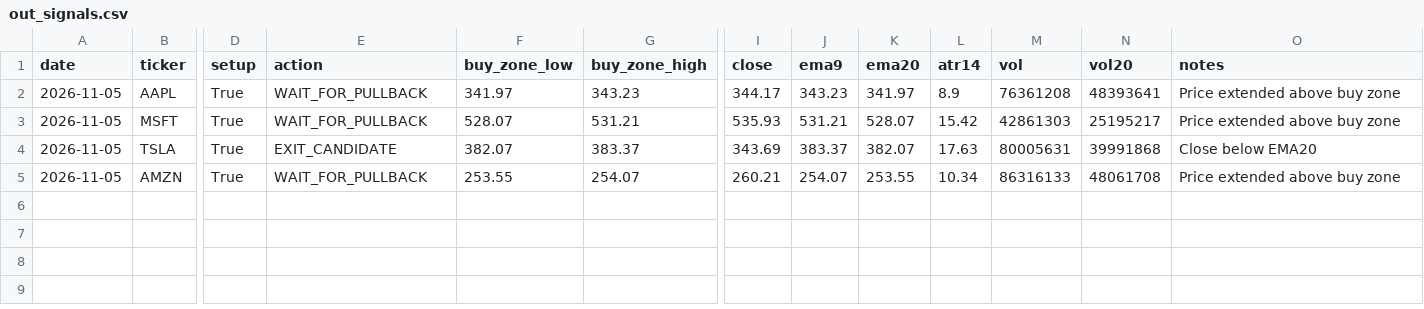
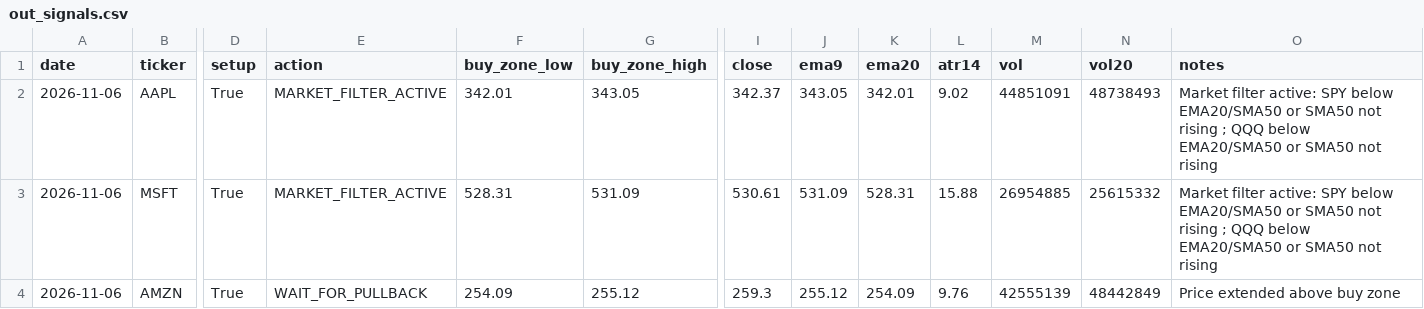
Before and after one commit to Ayodukale/S_B, a CSV file: data/out_signals.csv, drawn as a sheet; only a part is shown, gaps mark what is left out; removed rows and columns are numbered as before the commit, all else as after; rows hold the shown columns only; the diff names each change by its address in the sheet, - before the commit and + after, or states it on an @@ line.

```diff
--- a/data/out_signals.csv
+++ b/data/out_signals.csv
-A2:A3 (date): 2026-11-05
+A2:A3 (date): 2026-11-06
-E2:E3 (action): WAIT_FOR_PULLBACK
+E2:E3 (action): MARKET_FILTER_ACTIVE
-F2 (buy_zone_low): 341.97
+F2 (buy_zone_low): 342.01
-G2 (buy_zone_high): 343.23
+G2 (buy_zone_high): 343.05
-I2 (close): 344.17
+I2 (close): 342.37
-J2 (ema9): 343.23
+J2 (ema9): 343.05
-K2 (ema20): 341.97
+K2 (ema20): 342.01
-L2 (atr14): 8.9
+L2 (atr14): 9.02
-M2 (vol): 76361208
+M2 (vol): 44851091
-N2 (vol20): 48393641
+N2 (vol20): 48738493
-O2:O3 (notes): Price extended above buy zone
+O2:O3 (notes): Market filter active: SPY below EMA20/SMA50 or SMA50 not rising ; QQQ below EMA20/SMA50 or SMA50 not rising
-F3 (buy_zone_low): 528.07
+F3 (buy_zone_low): 528.31
-G3 (buy_zone_high): 531.21
+G3 (buy_zone_high): 531.09
-I3 (close): 535.93
+I3 (close): 530.61
-J3 (ema9): 531.21
+J3 (ema9): 531.09
-K3 (ema20): 528.07
+K3 (ema20): 528.31
-L3 (atr14): 15.42
+L3 (atr14): 15.88
-M3 (vol): 42861303
+M3 (vol): 26954885
-N3 (vol20): 25195217
+N3 (vol20): 25615332
-row 4: 2026-11-05 | TSLA | True | EXIT_CANDIDATE | 382.07 | 383.37 | 343.69 | 383.37 | 382.07 | 17.63 | 80005631 | 39991868 | Close below EMA20
-A4 (date): 2026-11-05
+A4 (date): 2026-11-06
-F4 (buy_zone_low): 253.55
+F4 (buy_zone_low): 254.09
-G4 (buy_zone_high): 254.07
+G4 (buy_zone_high): 255.12
-I4 (close): 260.21
+I4 (close): 259.3
-J4 (ema9): 254.07
+J4 (ema9): 255.12
-K4 (ema20): 253.55
+K4 (ema20): 254.09
-L4 (atr14): 10.34
+L4 (atr14): 9.76
-M4 (vol): 86316133
+M4 (vol): 42555139
-N4 (vol20): 48061708
+N4 (vol20): 48442849
```
Also changed, not shown: 3 other files.
